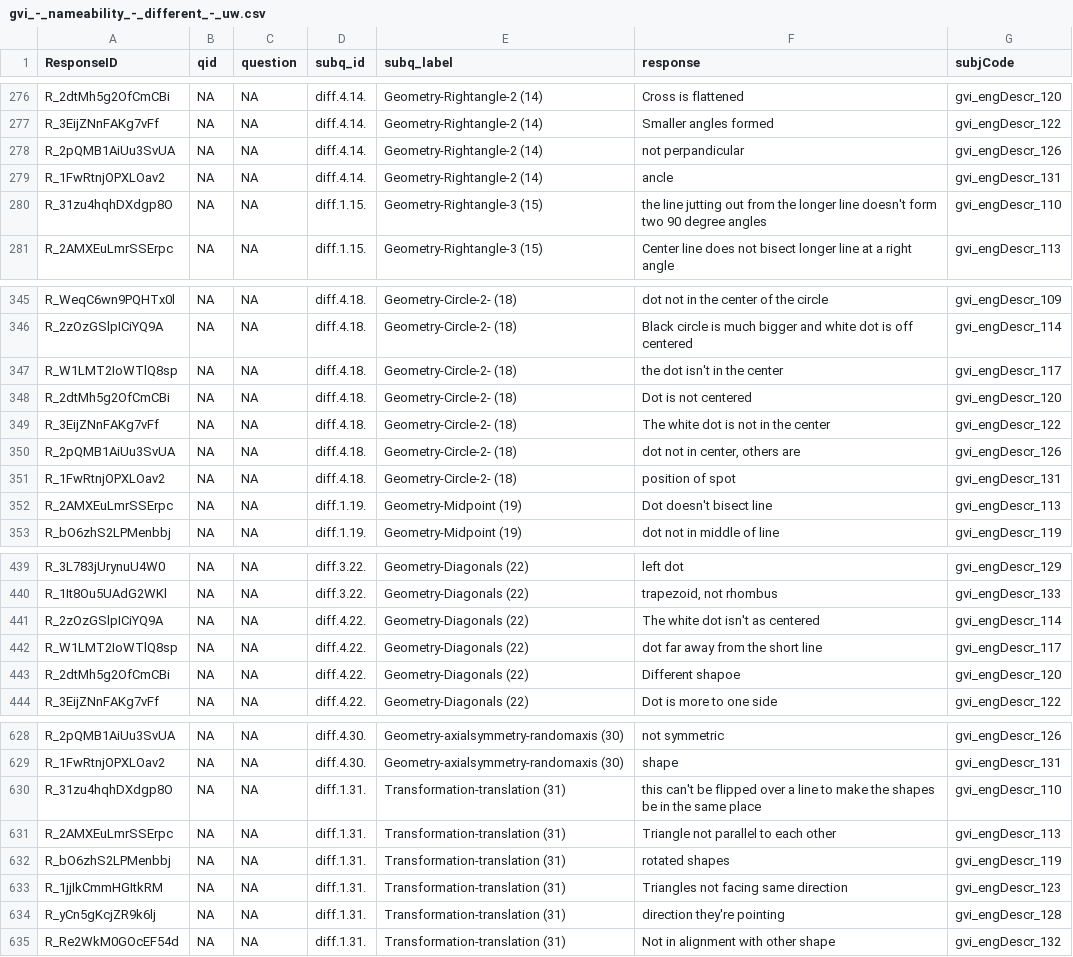
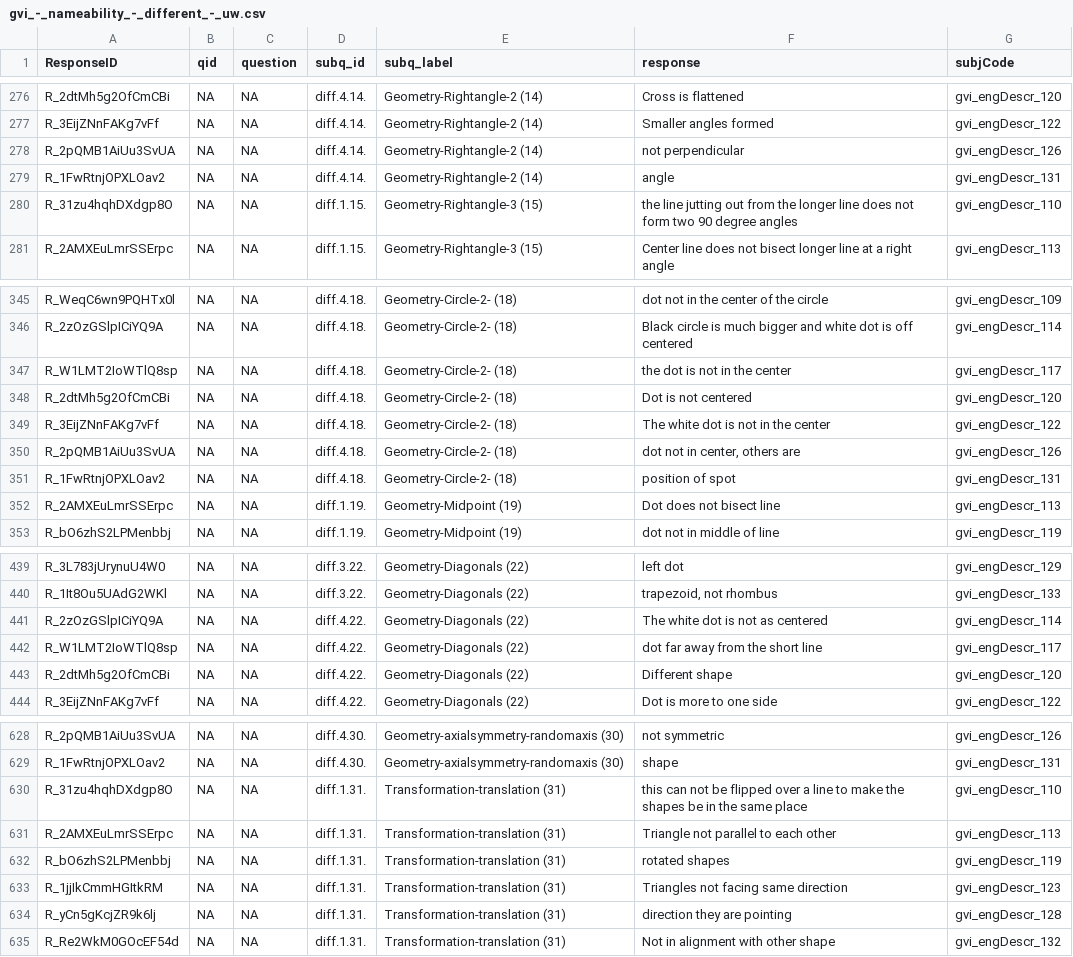
Before and after one commit to yangyuxue1994/NAMEABILITY, a CSV file: gvi_-_nameability_-_different_-_uw.csv, drawn as a sheet; only a part is shown, gaps mark what is left out; the diff covers the shown part only.

```diff
--- a/gvi_-_nameability_-_different_-_uw.csv
+++ b/gvi_-_nameability_-_different_-_uw.csv
@@ -277,5 +277,5 @@ R_2dtMh5g2OfCmCBi,NA,NA,diff.4.14.,Geometry-Rightangle-2 (14),Cross is flattened
 R_3EijZNnFAKg7vFf,NA,NA,diff.4.14.,Geometry-Rightangle-2 (14),Smaller angles formed,gvi_engDescr_122
-R_2pQMB1AiUu3SvUA,NA,NA,diff.4.14.,Geometry-Rightangle-2 (14),not perpandicular,gvi_engDescr_126
-R_1FwRtnjOPXLOav2,NA,NA,diff.4.14.,Geometry-Rightangle-2 (14),ancle,gvi_engDescr_131
-R_31zu4hqhDXdgp8O,NA,NA,diff.1.15.,Geometry-Rightangle-3 (15),the line jutting out from the longer line doesn't form two 90 degree angles,gvi_engDescr_110
+R_2pQMB1AiUu3SvUA,NA,NA,diff.4.14.,Geometry-Rightangle-2 (14),not perpendicular,gvi_engDescr_126
+R_1FwRtnjOPXLOav2,NA,NA,diff.4.14.,Geometry-Rightangle-2 (14),angle,gvi_engDescr_131
+R_31zu4hqhDXdgp8O,NA,NA,diff.1.15.,Geometry-Rightangle-3 (15),the line jutting out from the longer line does not form two 90 degree angles,gvi_engDescr_110
 R_2AMXEuLmrSSErpc,NA,NA,diff.1.15.,Geometry-Rightangle-3 (15),Center line does not bisect longer line at a right angle,gvi_engDescr_113
@@ -346,3 +346,3 @@ R_WeqC6wn9PQHTx0l,NA,NA,diff.4.18.,Geometry-Circle-2- (18),dot not in the center
 R_2zOzGSlpICiYQ9A,NA,NA,diff.4.18.,Geometry-Circle-2- (18),Black circle is much bigger and white dot is off centered,gvi_engDescr_114
-R_W1LMT2IoWTlQ8sp,NA,NA,diff.4.18.,Geometry-Circle-2- (18),the dot isn't in the center,gvi_engDescr_117
+R_W1LMT2IoWTlQ8sp,NA,NA,diff.4.18.,Geometry-Circle-2- (18),the dot is not in the center,gvi_engDescr_117
 R_2dtMh5g2OfCmCBi,NA,NA,diff.4.18.,Geometry-Circle-2- (18),Dot is not centered,gvi_engDescr_120
@@ -351,3 +351,3 @@ R_2pQMB1AiUu3SvUA,NA,NA,diff.4.18.,Geometry-Circle-2- (18),"dot not in center, o
 R_1FwRtnjOPXLOav2,NA,NA,diff.4.18.,Geometry-Circle-2- (18),position of spot,gvi_engDescr_131
-R_2AMXEuLmrSSErpc,NA,NA,diff.1.19.,Geometry-Midpoint (19),Dot doesn't bisect line,gvi_engDescr_113
+R_2AMXEuLmrSSErpc,NA,NA,diff.1.19.,Geometry-Midpoint (19),Dot does not bisect line,gvi_engDescr_113
 R_bO6zhS2LPMenbbj,NA,NA,diff.1.19.,Geometry-Midpoint (19),dot not in middle of line,gvi_engDescr_119
@@ -440,5 +440,5 @@ R_3L783jUrynuU4W0,NA,NA,diff.3.22.,Geometry-Diagonals (22),left dot,gvi_engDescr
 R_1It8Ou5UAdG2WKl,NA,NA,diff.3.22.,Geometry-Diagonals (22),"trapezoid, not rhombus",gvi_engDescr_133
-R_2zOzGSlpICiYQ9A,NA,NA,diff.4.22.,Geometry-Diagonals (22),The white dot isn't as centered,gvi_engDescr_114
+R_2zOzGSlpICiYQ9A,NA,NA,diff.4.22.,Geometry-Diagonals (22),The white dot is not as centered,gvi_engDescr_114
 R_W1LMT2IoWTlQ8sp,NA,NA,diff.4.22.,Geometry-Diagonals (22),dot far away from the short line,gvi_engDescr_117
-R_2dtMh5g2OfCmCBi,NA,NA,diff.4.22.,Geometry-Diagonals (22),Different shapoe,gvi_engDescr_120
+R_2dtMh5g2OfCmCBi,NA,NA,diff.4.22.,Geometry-Diagonals (22),Different shape,gvi_engDescr_120
 R_3EijZNnFAKg7vFf,NA,NA,diff.4.22.,Geometry-Diagonals (22),Dot is more to one side,gvi_engDescr_122
@@ -629,3 +629,3 @@ R_2pQMB1AiUu3SvUA,NA,NA,diff.4.30.,Geometry-axialsymmetry-randomaxis (30),not sy
 R_1FwRtnjOPXLOav2,NA,NA,diff.4.30.,Geometry-axialsymmetry-randomaxis (30),shape,gvi_engDescr_131
-R_31zu4hqhDXdgp8O,NA,NA,diff.1.31.,Transformation-translation (31),this can't be flipped over a line to make the shapes be in the same place,gvi_engDescr_110
+R_31zu4hqhDXdgp8O,NA,NA,diff.1.31.,Transformation-translation (31),this can not be flipped over a line to make the shapes be in the same place,gvi_engDescr_110
 R_2AMXEuLmrSSErpc,NA,NA,diff.1.31.,Transformation-translation (31),Triangle not parallel to each other,gvi_engDescr_113
@@ -633,3 +633,3 @@ R_bO6zhS2LPMenbbj,NA,NA,diff.1.31.,Transformation-translation (31),rotated shape
 R_1jjIkCmmHGItkRM,NA,NA,diff.1.31.,Transformation-translation (31),Triangles not facing same direction,gvi_engDescr_123
-R_yCn5gKcjZR9k6lj,NA,NA,diff.1.31.,Transformation-translation (31),direction they're pointing,gvi_engDescr_128
+R_yCn5gKcjZR9k6lj,NA,NA,diff.1.31.,Transformation-translation (31),direction they are pointing,gvi_engDescr_128
 R_Re2WkM0GOcEF54d,NA,NA,diff.1.31.,Transformation-translation (31),Not in alignment with other shape,gvi_engDescr_132
```
Also changed, not shown: 37 edited cells elsewhere in this file, output/between_subject.csv, output/clean_output_id.csv, 14 other files.
